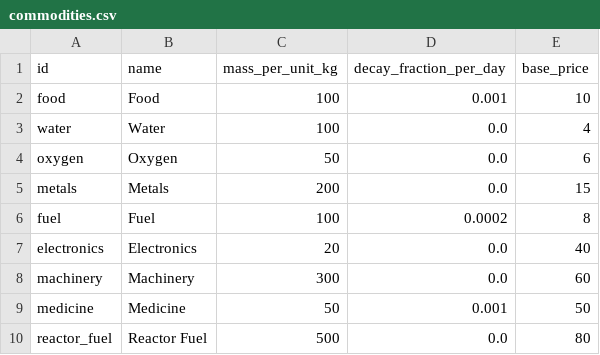
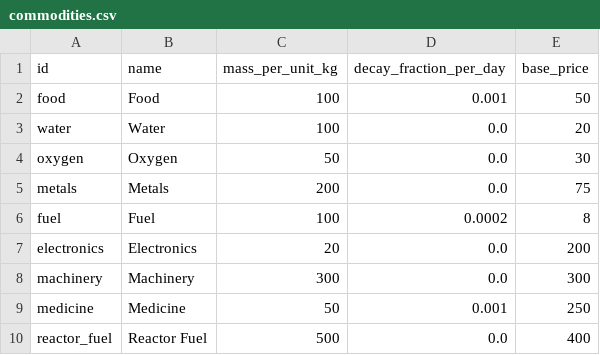
Before and after one commit to irigi/SpaceTrains, a CSV file: data/commodities/commodities.csv, drawn as a sheet.

```diff
--- a/data/commodities/commodities.csv
+++ b/data/commodities/commodities.csv
@@ -1,10 +1,10 @@
 id,name,mass_per_unit_kg,decay_fraction_per_day,base_price
-food,Food,100,0.001,10
-water,Water,100,0.0,4
-oxygen,Oxygen,50,0.0,6
-metals,Metals,200,0.0,15
+food,Food,100,0.001,50
+water,Water,100,0.0,20
+oxygen,Oxygen,50,0.0,30
+metals,Metals,200,0.0,75
 fuel,Fuel,100,0.0002,8
-electronics,Electronics,20,0.0,40
-machinery,Machinery,300,0.0,60
-medicine,Medicine,50,0.001,50
-reactor_fuel,Reactor Fuel,500,0.0,80
+electronics,Electronics,20,0.0,200
+machinery,Machinery,300,0.0,300
+medicine,Medicine,50,0.001,250
+reactor_fuel,Reactor Fuel,500,0.0,400
```
Also changed, not shown: data/ship_classes/ship_classes.csv, data/stations/stations.csv, 11 other files.
